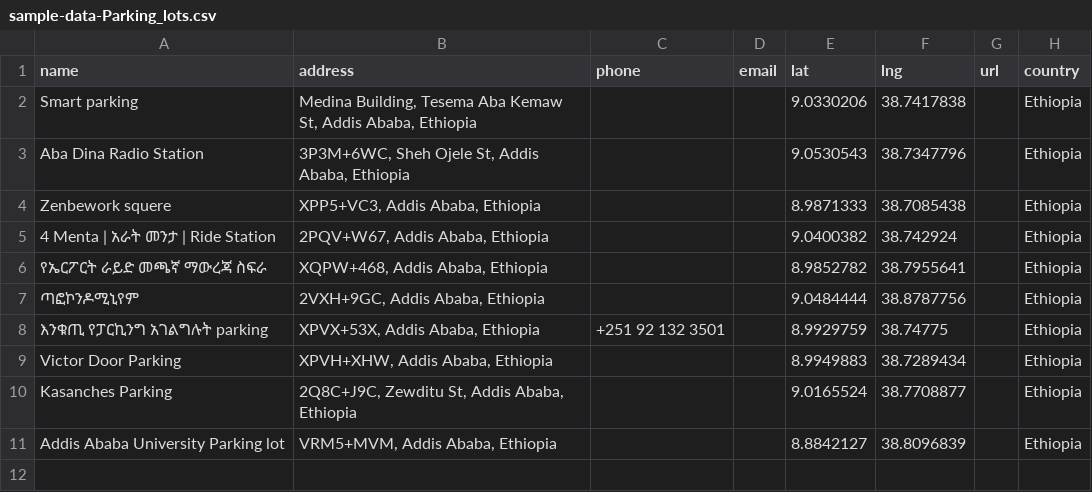
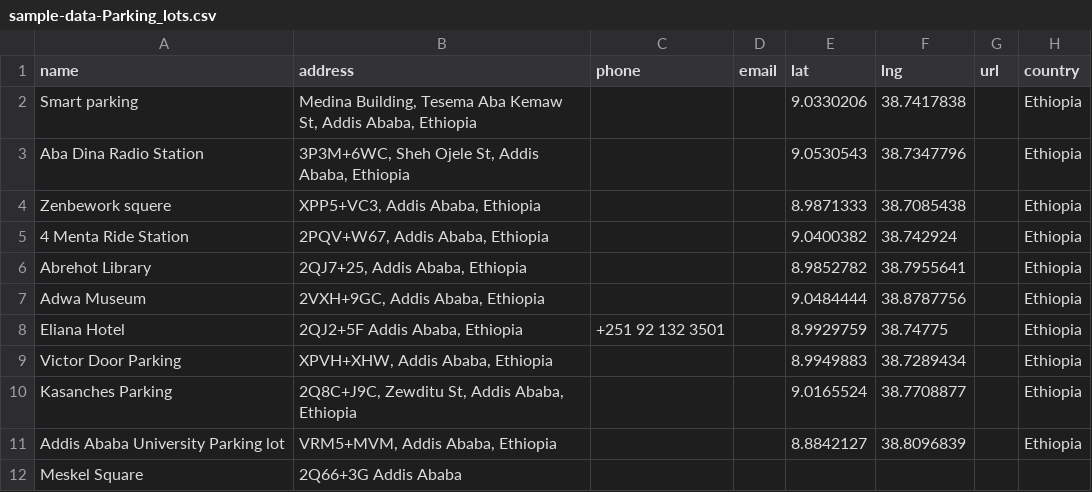
Before and after one commit to Xerox-Fox/data, a CSV file: sample-data-Parking_lots.csv, drawn as a sheet; only a part is shown; rows hold the shown columns only; the diff names each change by its address in the sheet, - before the commit and + after, or states it on an @@ line.

Commit message:
Add files via upload

```diff
--- a/sample-data-Parking_lots.csv
+++ b/sample-data-Parking_lots.csv
-A5 (name): 4 Menta | አራት መንታ | Ride Station
+A5 (name): 4 Menta Ride Station
-A6 (name): የኤርፖርት ራይድ መጫኛ ማውረጃ ስፍራ
+A6 (name): Abrehot Library
-B6 (address): XQPW+468, Addis Ababa, Ethiopia
+B6 (address): 2QJ7+25, Addis Ababa, Ethiopia
-A7 (name): ጣፎኮንዶሚኒየም
+A7 (name): Adwa Museum
-A8 (name): እንቁጢ የፓርኪንግ አገልግሉት parking
+A8 (name): Eliana Hotel
-B8 (address): XPVX+53X, Addis Ababa, Ethiopia
+B8 (address): 2QJ2+5F Addis Ababa, Ethiopia
+row 12: Meskel Square | 2Q66+3G Addis Ababa
```
